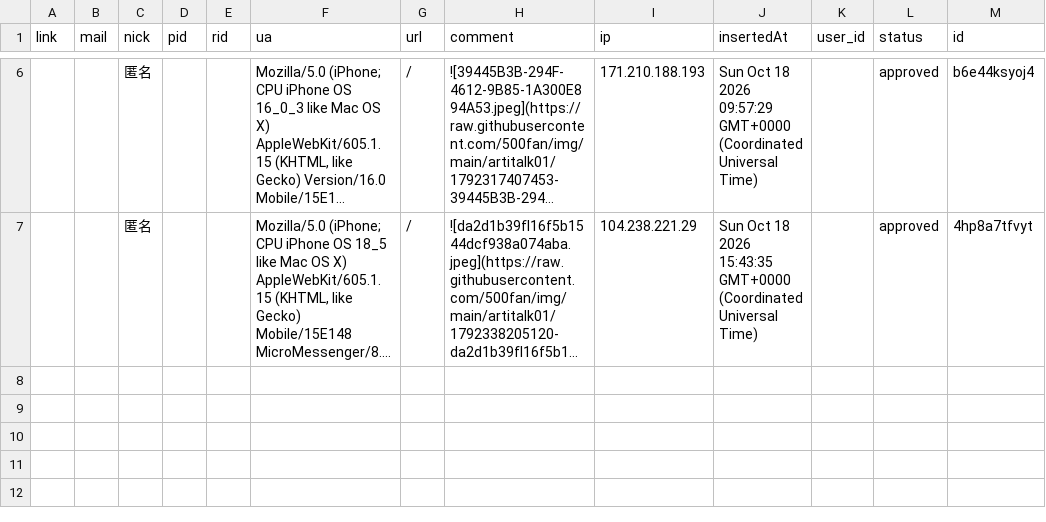
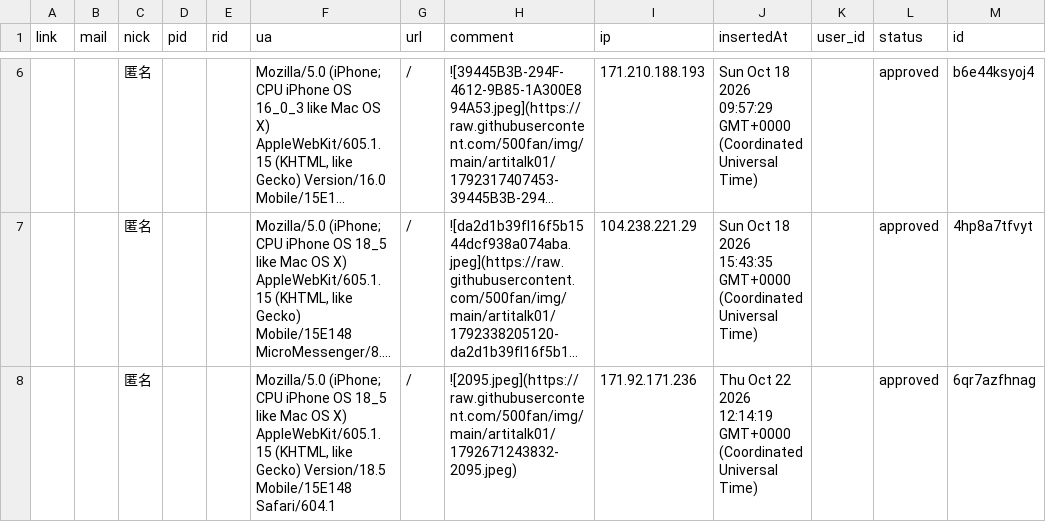
Before and after one commit to 501fan/img, a CSV file: artitalk01/Comment.csv, drawn as a sheet; only a part is shown, gaps mark what is left out; long unchanged cells end in …; the diff names each change by its address in the sheet, - before the commit and + after, or states it on an @@ line.

Commit message:
feat(waline): update comment data

```diff
--- a/artitalk01/Comment.csv
+++ b/artitalk01/Comment.csv
+row 8:  |  | 匿名 |  |  | Mozilla/5.0 (iPhone; CPU iPhone OS 18_5 like Mac OS X) AppleWebKit/605.1.15 (KHTML, like Gecko) Version/18.5 Mobile/15E148 Safari/604.1 | / | ![2095.jpeg](https://raw.githubusercontent.com/500fan/img/main/artitalk01/1792671243832-2095.jpeg) | 171.92.171.236 | Thu Oct 22 2026 12:14:19 GMT+0000 (Coordinated Universal Time) |  | approved | 6qr7azfhnag
```
